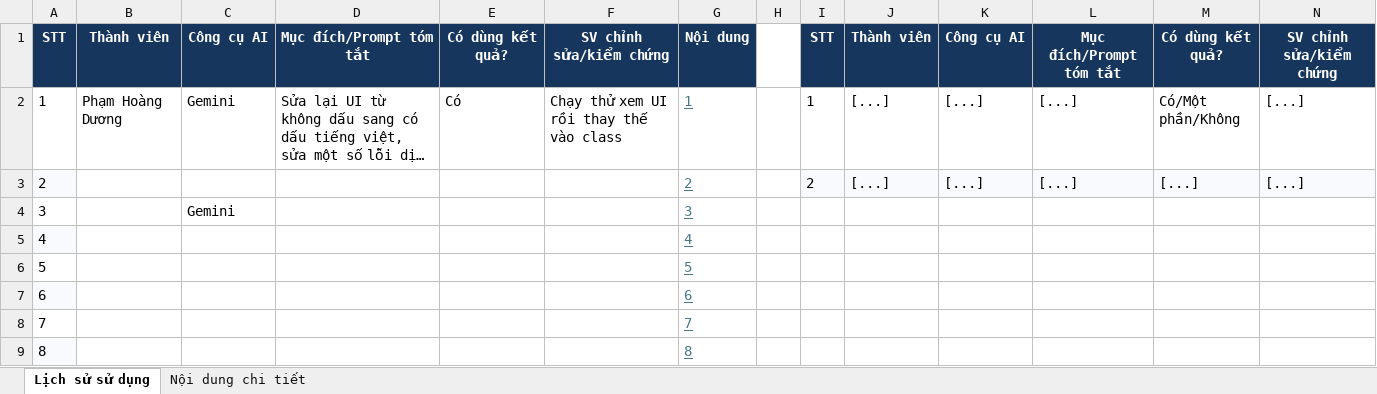
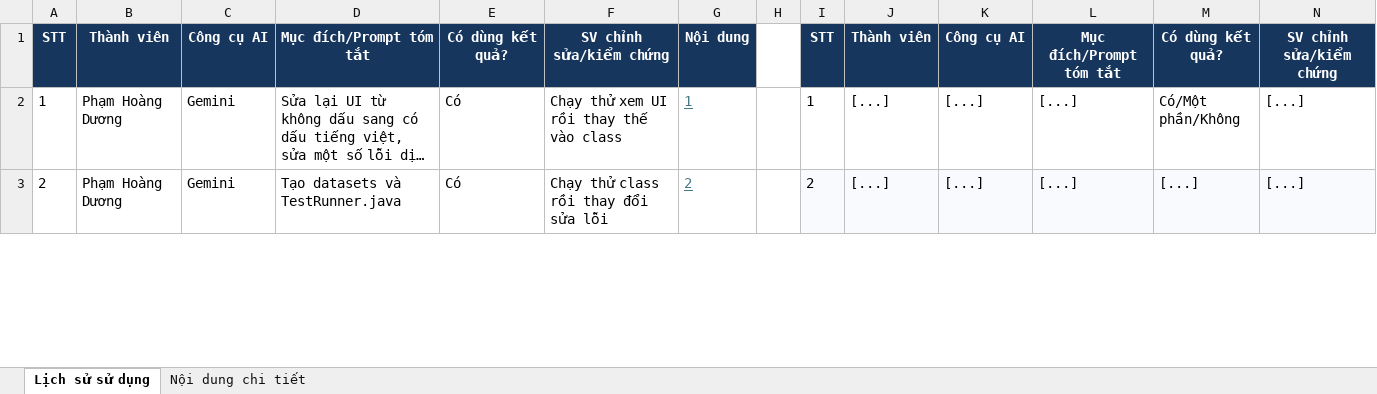
Before and after one commit to duong030907-debug/PROJECT_04_GOODS_DISTRIBUTION_NETWORK, an Excel workbook: Nhật ký AI.xlsx, sheet Lịch sử sử dụng, drawn as a sheet; only a part is shown; long unchanged cells end in …; values as stored, in another font and other column widths than the file's, no borders; table styles not drawn; removed rows and columns are numbered as before the commit, all else as after; the diff covers the shown part only; the diff names each change by its address in the sheet, - before the commit and + after, or states it on an @@ line.

```diff
--- a/Nhật ký AI.xlsx (sheet Lịch sử sử dụng)
+++ b/Nhật ký AI.xlsx (sheet Lịch sử sử dụng)
-A3 fill: #F8FAFD
+A3 fill: none
-B3: (empty)
+B3: Phạm Hoàng Dương
-C3: (empty)
+C3: Gemini
-D3: (empty)
+D3: Tạo datasets và TestRunner.java
-E3: (empty)
+E3: Có
-F3: (empty)
+F3: Chạy thử class rồi thay đổi sửa lỗi
-row 4: 3 |  | Gemini |  |  |  | 3
-row 5: 4 |  |  |  |  |  | 4
-row 6: 5 |  |  |  |  |  | 5
-row 7: 6 |  |  |  |  |  | 6
-row 8: 7 |  |  |  |  |  | 7
-row 9: 8 |  |  |  |  |  | 8
```
Also changed, not shown: 5 added rows and 2 removed rows elsewhere in this sheet, sheet Nội dung chi tiết, 14 other files.
